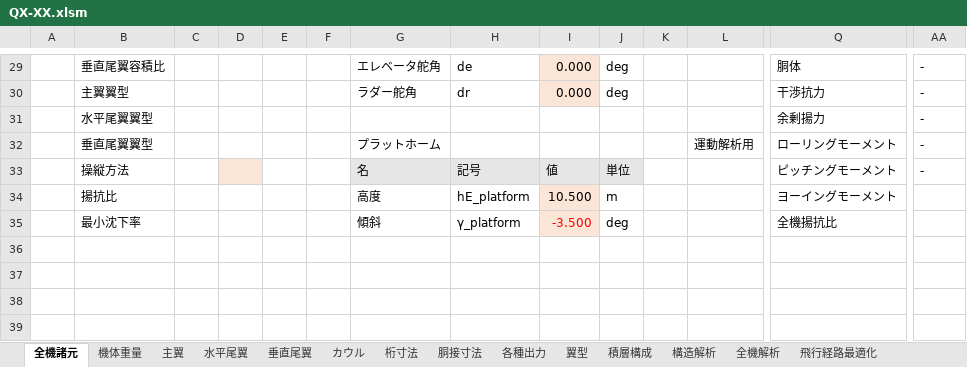
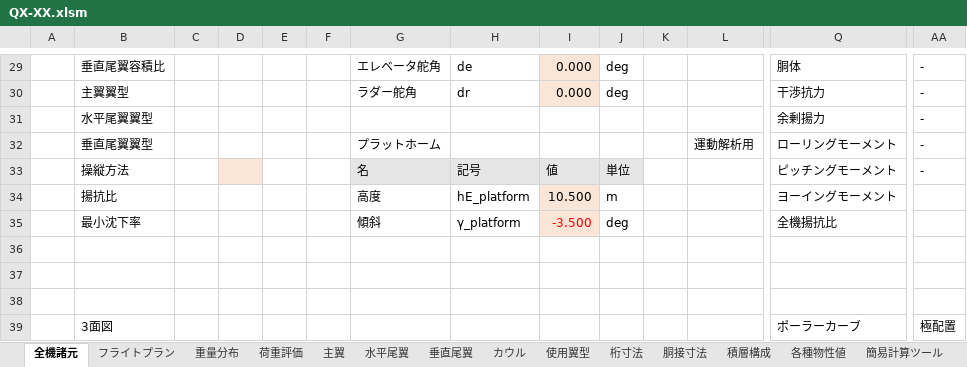
Before and after one commit to mr-haya/QX-design, an Excel workbook: QX-XX.xlsm, sheet 全機諸元, drawn as a sheet; only a part is shown, gaps mark what is left out; values as stored, in another font and other column widths than the file's, no borders; charts and pictures not drawn; rows hold the shown columns only; the diff names each change by its address in the sheet, - before the commit and + after, or states it on an @@ line.

```diff
--- a/QX-XX.xlsm (sheet 全機諸元)
+++ b/QX-XX.xlsm (sheet 全機諸元)
-sheet tab: 機体重量
+sheet tab: 重量分布
-sheet tab: 翼型
+sheet tab: 使用翼型
-sheet tab: 構造解析
+sheet tab: 荷重評価
-sheet tab: 各種出力
-sheet tab: 全機解析
-sheet tab: 飛行経路最適化
@@ sheet tab order changed: 全機諸元 | フライトプラン | 重量分布 | 荷重評価 | 主翼 | 水平尾翼 | 垂直尾翼 | カウル | 使用翼型 | 桁寸法 | 胴接寸法 | 積層構成 | 各種物性値 | 簡易計算ツール @@
+row 36: (empty)
+row 37: (empty)
+row 38: (empty)
+row 39:  | 3面図 |  |  |  |  |  |  |  |  |  |  | ポーラーカーブ | 極配置
```
Also changed, not shown: sheet 簡易計算ツール, sheet 重量分布, sheet 歴代主要諸元, sheet フライトプラン, sheet 使用翼型, sheet 桁寸法, other sheet tabs, charts or pictures.
